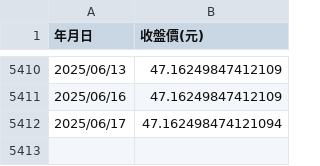
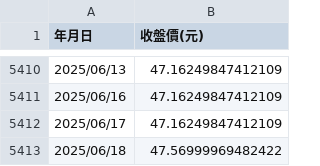
Before and after one commit to PCH666-AI/Backtesting, a CSV file: 0050歷史股價.csv, drawn as a sheet; only a part is shown, gaps mark what is left out.

```diff
--- a/0050歷史股價.csv
+++ b/0050歷史股價.csv
@@ -5411,2 +5411,3 @@
 2025/06/16,47.16249847412109
-2025/06/17,47.162498474121094
+2025/06/17,47.16249847412109
+2025/06/18,47.56999969482422
```
Also changed, not shown: 0056歷史股價.csv.
